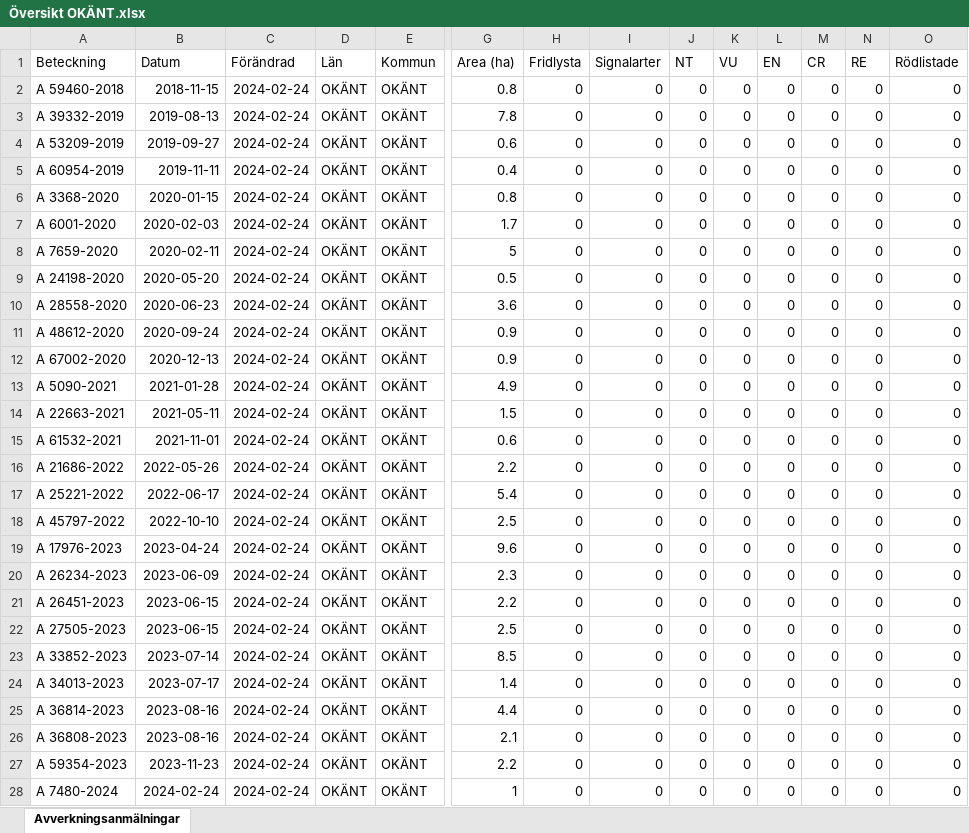
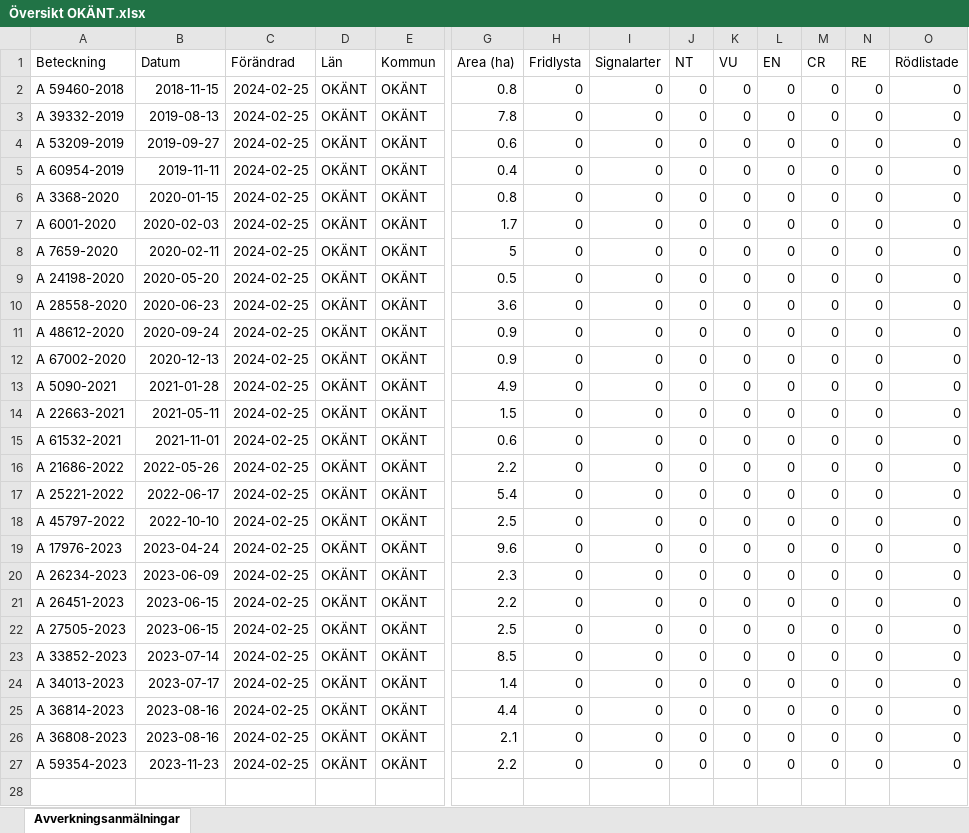
Before and after one commit to klasma/Logging_0000, an Excel workbook: Översikt OKÄNT.xlsx, sheet Avverkningsanmälningar, drawn as a sheet; only a part is shown, gaps mark what is left out; values as stored, in another font and other column widths than the file's, no borders; rows hold the shown columns only; the diff names each change by its address in the sheet, - before the commit and + after, or states it on an @@ line.

```diff
--- a/Översikt OKÄNT.xlsx (sheet Avverkningsanmälningar)
+++ b/Översikt OKÄNT.xlsx (sheet Avverkningsanmälningar)
-C2:C27 (Förändrad): 2024-02-24
+C2:C27 (Förändrad): 2024-02-25
-row 28: A 7480-2024 | 2024-02-24 | 2024-02-24 | OKÄNT | OKÄNT | 1 | 0 | 0 | 0 | 0 | 0 | 0 | 0 | 0
```
Also changed, not shown: 1 other file.
